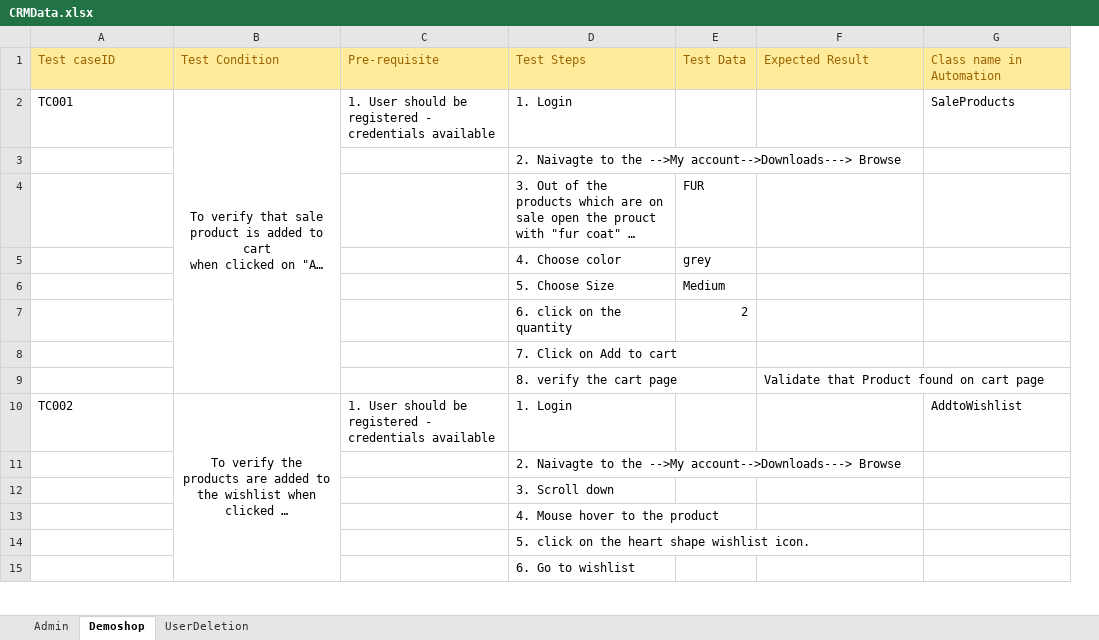
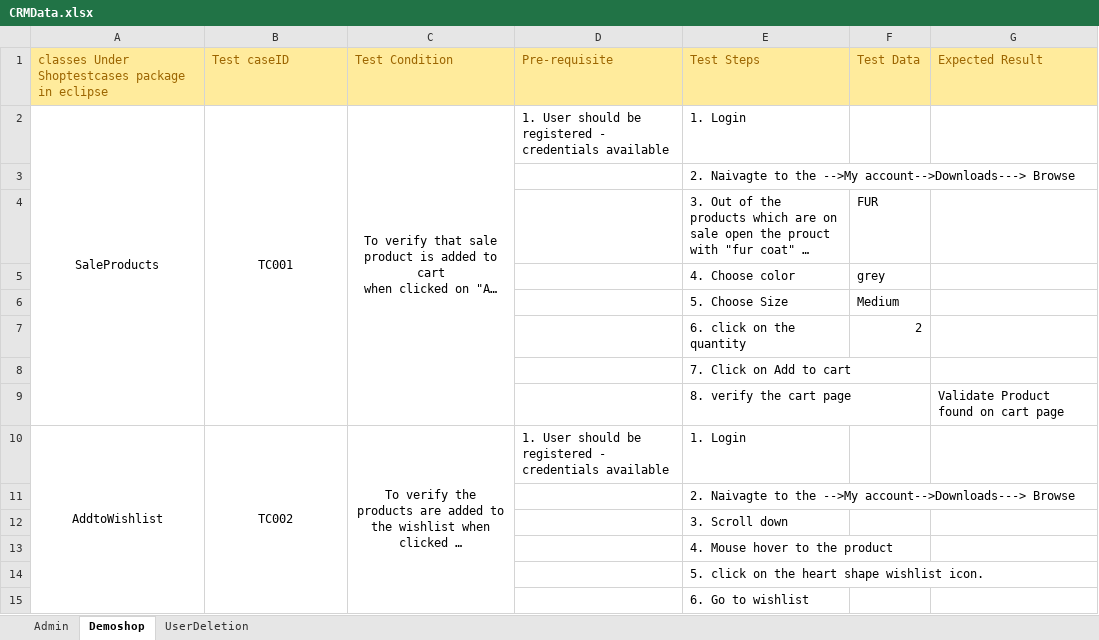
Before and after one commit to sashankpawar/Hybrid_selenium, an Excel workbook: HybridFramework/DataFiles/CRMData.xlsx, sheet Demoshop, drawn as a sheet; only a part is shown; long unchanged cells end in …; values as stored, in another font and other column widths than the file's, no borders; removed rows and columns are numbered as before the commit, all else as after; ↵ is a line break in a cell; the diff covers the shown part only; the diff names each change by its address in the sheet, - before the commit and + after, or states it on an @@ line.

Commit message:
Code Pushed

```diff
--- a/HybridFramework/DataFiles/CRMData.xlsx (sheet Demoshop)
+++ b/HybridFramework/DataFiles/CRMData.xlsx (sheet Demoshop)
+column A, rows 1-10: classes Under ↵ Shoptestcases package in eclipse | SaleProducts |  |  |  |  |  |  |  | AddtoWishlist
-column G, rows 1-10: Class name in Automation | SaleProducts |  |  |  |  |  |  |  | AddtoWishlist
-B2 alignment: left
+B2 alignment: center
+B2:B9 merged
-G9: Validate that Product found on cart page
+G9: Validate Product found on cart page
-B10 alignment: left
+B10 alignment: center
+B10:B16 merged
```
Also changed, not shown: 7 edited cells, cell formats and merged cells elsewhere in this sheet.
